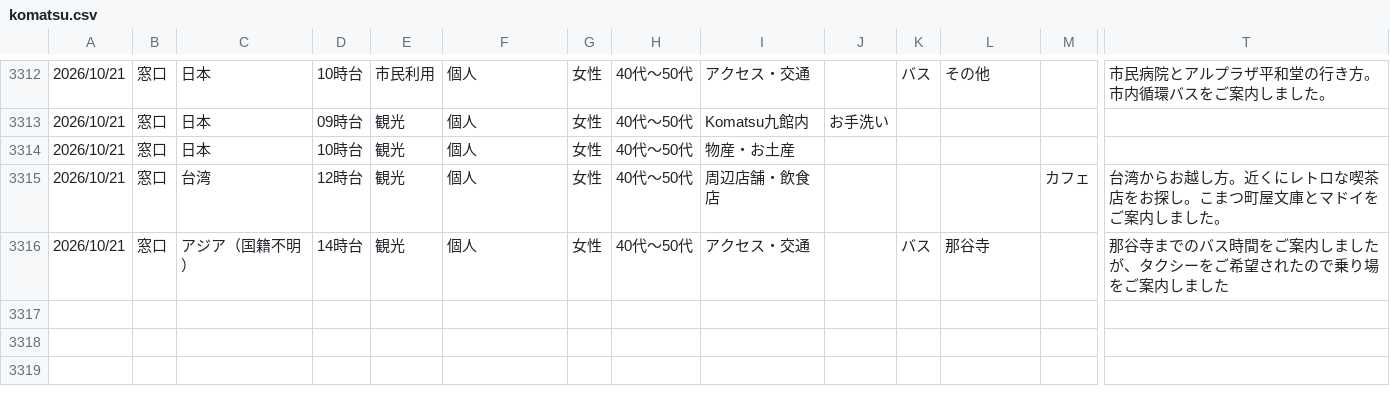
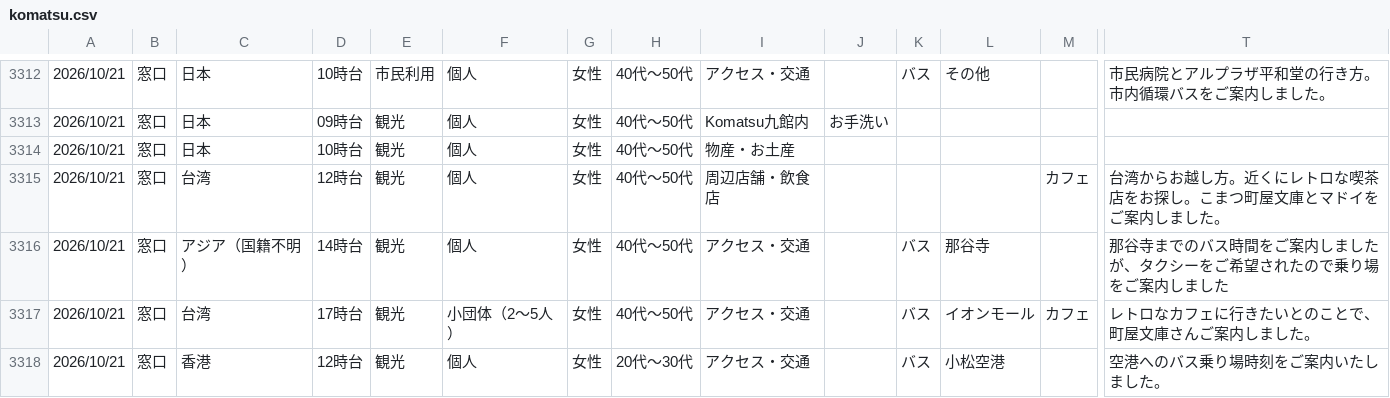
Before and after one commit to codefornoto/Milli, a CSV file: komatsu/komatsu.csv, drawn as a sheet; only a part is shown, gaps mark what is left out; rows hold the shown columns only; the diff names each change by its address in the sheet, - before the commit and + after, or states it on an @@ line.

```diff
--- a/komatsu/komatsu.csv
+++ b/komatsu/komatsu.csv
+row 3317: 2026/10/21 | 窓口 | 台湾 | 17時台 | 観光 | 小団体（2～5人） | 女性 | 40代～50代 | アクセス・交通 |  | バス | イオンモール | カフェ | レトロなカフェに行きたいとのことで、町屋文庫さんご案内しました。
+row 3318: 2026/10/21 | 窓口 | 香港 | 12時台 | 観光 | 個人 | 女性 | 20代～30代 | アクセス・交通 |  | バス | 小松空港 |  | 空港へのバス乗り場時刻をご案内いたしました。
```
